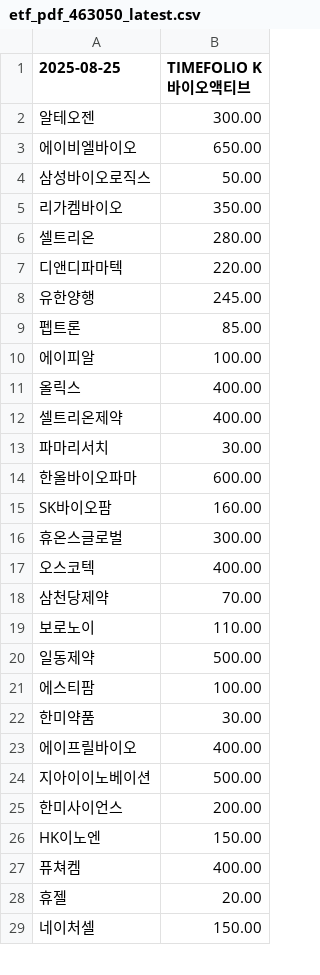
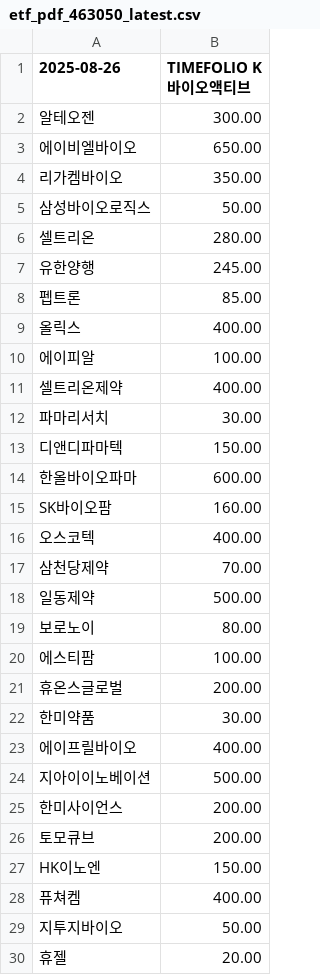
Before and after one commit to gunhoon/etf-timefolio, a CSV file: etf_pdf_463050_latest.csv, drawn as a sheet; only a part is shown; the shorter side is filled out with more unchanged rows; the diff covers the shown part only.

```diff
--- a/etf_pdf_463050_latest.csv
+++ b/etf_pdf_463050_latest.csv
@@ -1,22 +1,22 @@
-2025-08-25,TIMEFOLIO K바이오액티브
+2025-08-26,TIMEFOLIO K바이오액티브
 알테오젠,300.00
 에이비엘바이오,650.00
+리가켐바이오,350.00
 삼성바이오로직스,50.00
-리가켐바이오,350.00
 셀트리온,280.00
-디앤디파마텍,220.00
 유한양행,245.00
 펩트론,85.00
+올릭스,400.00
 에이피알,100.00
-올릭스,400.00
 셀트리온제약,400.00
 파마리서치,30.00
+디앤디파마텍,150.00
 한올바이오파마,600.00
 SK바이오팜,160.00
-휴온스글로벌,300.00
 오스코텍,400.00
 삼천당제약,70.00
-보로노이,110.00
 일동제약,500.00
+보로노이,80.00
 에스티팜,100.00
+휴온스글로벌,200.00
 한미약품,30.00
@@ -25,4 +25,6 @@ SK바이오팜,160.00
 한미사이언스,200.00
+토모큐브,200.00
 HK이노엔,150.00
 퓨쳐켐,400.00
+지투지바이오,50.00
 휴젤,20.00
```
Also changed, not shown: 1 added row and 1 moved row elsewhere in this file, etf_pdf_385710_latest.csv, etf_pdf_385720_latest.csv, 4 other files.
